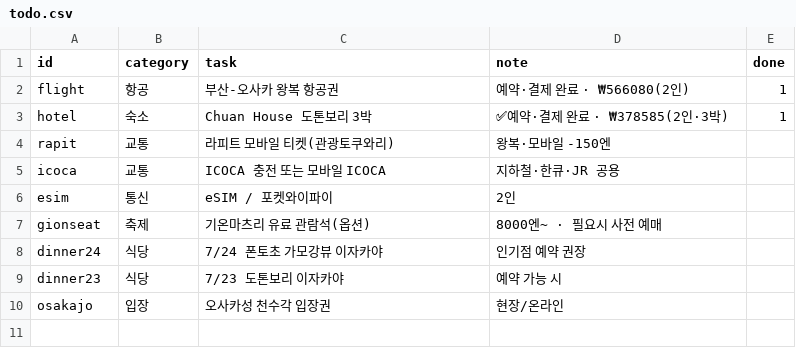
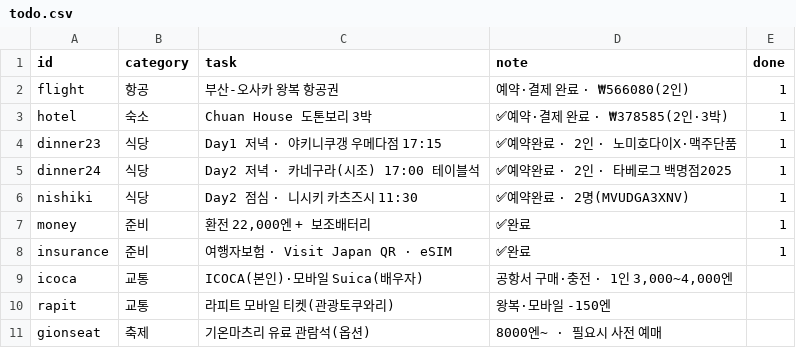
Before and after one commit to dekt-oss/kansai-trip, a CSV file: data/todo.csv, drawn as a sheet; removed rows and columns are numbered as before the commit, all else as after; the diff names each change by its address in the sheet, - before the commit and + after, or states it on an @@ line.

Commit message:
일정표 v21+v22 반영 + 주간/야간 테마 제거 (#46)
v21 최종 일정표 반영(Day1~4 재구성, 저녁 예약 2건 확정, 오사카성·환행제 제거, 텐진마츠리 OAP 관람), Day2 오전 v22 수정(순서·시간·순행 관람지 변경), 주간/야간 라이트/다크 테마 제거하고 라이트 고정. 데이터 CSV 6종 + index.html FALLBACK 동기화, SW 캐시 v11.

```diff
--- a/data/todo.csv
+++ b/data/todo.csv
+row 4: dinner23 | 식당 | Day1 저녁 · 야키니쿠갱 우메다점 17:15 | ✅예약완료 · 2인 · 노미호다이X·맥주단품 | 1
+row 5: dinner24 | 식당 | Day2 저녁 · 카네구라(시조) 17:00 테이블석 | ✅예약완료 · 2인 · 타베로그 백명점2025 | 1
+row 6: nishiki | 식당 | Day2 점심 · 니시키 카츠즈시 11:30 | ✅예약완료 · 2명(MVUDGA3XNV) | 1
+row 7: money | 준비 | 환전 22,000엔 + 보조배터리 | ✅완료 | 1
+row 8: insurance | 준비 | 여행자보험 · Visit Japan QR · eSIM | ✅완료 | 1
+row 9: icoca | 교통 | ICOCA(본인)·모바일 Suica(배우자) | 공항서 구매·충전 · 1인 3,000~4,000엔
-row 5: icoca | 교통 | ICOCA 충전 또는 모바일 ICOCA | 지하철·한큐·JR 공용
-row 6: esim | 통신 | eSIM / 포켓와이파이 | 2인
-row 8: dinner24 | 식당 | 7/24 폰토초 가모강뷰 이자카야 | 인기점 예약 권장
-row 9: dinner23 | 식당 | 7/23 도톤보리 이자카야 | 예약 가능 시
-row 10: osakajo | 입장 | 오사카성 천수각 입장권 | 현장/온라인
```
Also changed, not shown: data/days.csv, data/festivals.csv, 5 other files.
